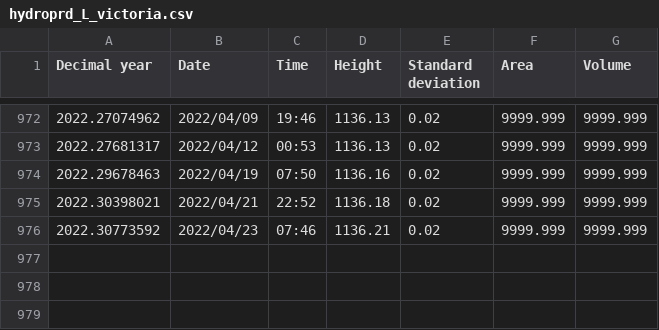
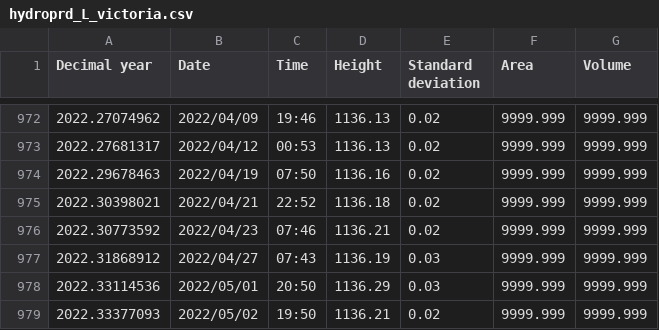
Before and after one commit to hosamn/NFC, a CSV file: data/hydroprd_L_victoria.csv, drawn as a sheet; only a part is shown, gaps mark what is left out.

```diff
--- a/data/hydroprd_L_victoria.csv
+++ b/data/hydroprd_L_victoria.csv
@@ -976 +976,4 @@ Decimal year,Date,Time,Height,Standard deviation,Area,Volume
 2022.30773592,2022/04/23,07:46,1136.21,0.02,9999.999,9999.999
+2022.31868912,2022/04/27,07:43,1136.19,0.03,9999.999,9999.999
+2022.33114536,2022/05/01,20:50,1136.29,0.03,9999.999,9999.999
+2022.33377093,2022/05/02,19:50,1136.21,0.02,9999.999,9999.999
```
Also changed, not shown: data/110_water_level_altimetry.csv, data/hydroprd_L_tana.csv, 20 other files.
